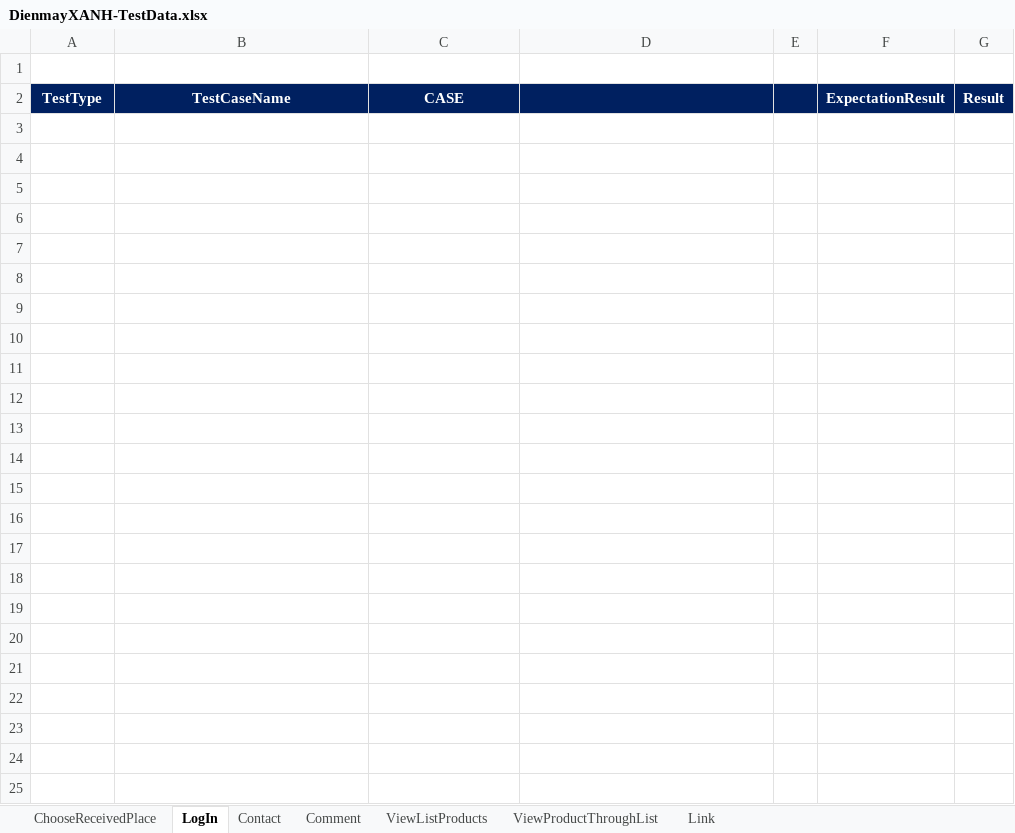
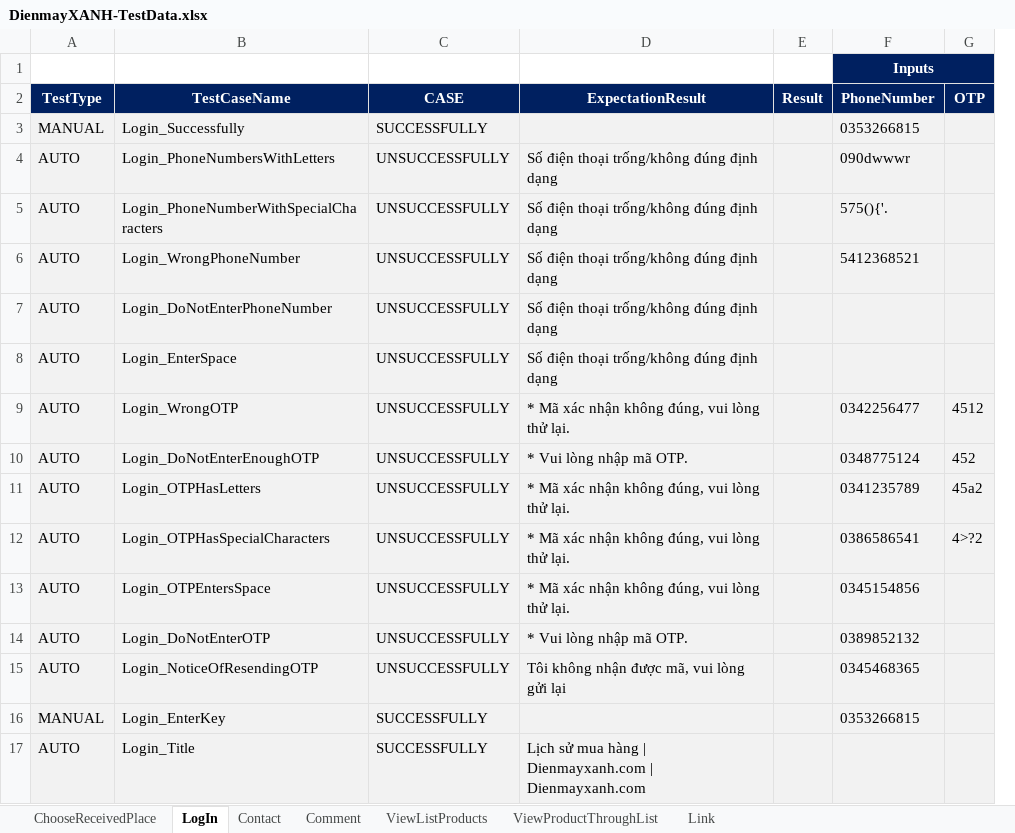
Before and after one commit to FabuloustTeam/DienMayXanh, an Excel workbook: DienmayXANH-TestData.xlsx, sheet LogIn, drawn as a sheet; values as stored, in another font and other column widths than the file's, no borders; conditional formats not drawn; removed rows and columns are numbered as before the commit, all else as after; the diff names each change by its address in the sheet, - before the commit and + after, or states it on an @@ line.

```diff
--- a/DienmayXANH-TestData.xlsx (sheet LogIn)
+++ b/DienmayXANH-TestData.xlsx (sheet LogIn)
-column E, empty
-column F (ExpectationResult), empty
+column F (PhoneNumber), row 1: Inputs
+column G (OTP), empty
-D2: (empty)
+D2: ExpectationResult
+row 3: MANUAL | Login_Successfully | SUCCESSFULLY |  |  | 0353266815
+row 4: AUTO | Login_PhoneNumbersWithLetters | UNSUCCESSFULLY | Số điện thoại trống/không đúng định dạng |  | 090dwwwr
+row 5: AUTO | Login_PhoneNumberWithSpecialCharacters | UNSUCCESSFULLY | Số điện thoại trống/không đúng định dạng |  | 575(){'.
+row 6: AUTO | Login_WrongPhoneNumber | UNSUCCESSFULLY | Số điện thoại trống/không đúng định dạng |  | 5412368521
+row 7: AUTO | Login_DoNotEnterPhoneNumber | UNSUCCESSFULLY | Số điện thoại trống/không đúng định dạng
+row 8: AUTO | Login_EnterSpace | UNSUCCESSFULLY | Số điện thoại trống/không đúng định dạng
+row 9: AUTO | Login_WrongOTP | UNSUCCESSFULLY | * Mã xác nhận không đúng, vui lòng thử lại. |  | 0342256477 | 4512
+row 10: AUTO | Login_DoNotEnterEnoughOTP | UNSUCCESSFULLY | * Vui lòng nhập mã OTP. |  | 0348775124 | 452
+row 11: AUTO | Login_OTPHasLetters | UNSUCCESSFULLY | * Mã xác nhận không đúng, vui lòng thử lại. |  | 0341235789 | 45a2
+row 12: AUTO | Login_OTPHasSpecialCharacters | UNSUCCESSFULLY | * Mã xác nhận không đúng, vui lòng thử lại. |  | 0386586541 | 4>?2
+row 13: AUTO | Login_OTPEntersSpace | UNSUCCESSFULLY | * Mã xác nhận không đúng, vui lòng thử lại. |  | 0345154856
+row 14: AUTO | Login_DoNotEnterOTP | UNSUCCESSFULLY | * Vui lòng nhập mã OTP. |  | 0389852132
+row 15: AUTO | Login_NoticeOfResendingOTP | UNSUCCESSFULLY | Tôi không nhận được mã, vui lòng gửi lại |  | 0345468365
+row 16: MANUAL | Login_EnterKey | SUCCESSFULLY |  |  | 0353266815
+row 17: AUTO | Login_Title | SUCCESSFULLY | Lịch sử mua hàng | Dienmayxanh.com | Dienmayxanh.com
```
Also changed, not shown: sheet Contact, sheet ChooseReceivedPlace, sheet Link, sheet ViewProductThroughList, sheet Comment, sheet ViewListProducts, 37 other files.
